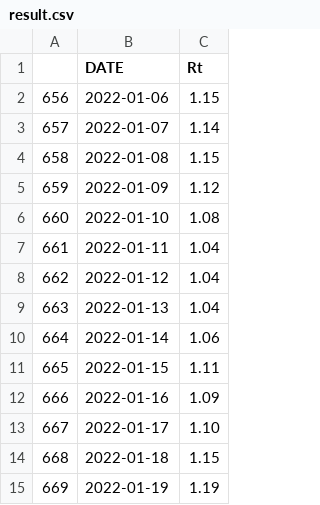
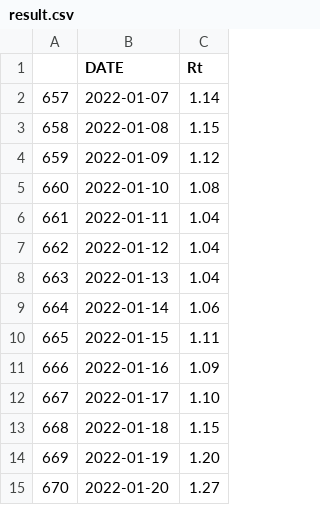
Before and after one commit to amcaw/reproduction_rate, a CSV file: result.csv, drawn as a sheet.

```diff
--- a/result.csv
+++ b/result.csv
@@ -1,3 +1,2 @@
 "","DATE","Rt"
-"656","2022-01-06","1.15"
 "657","2022-01-07","1.14"
@@ -14,2 +13,3 @@
 "668","2022-01-18","1.15"
-"669","2022-01-19","1.19"
+"669","2022-01-19","1.20"
+"670","2022-01-20","1.27"
```
